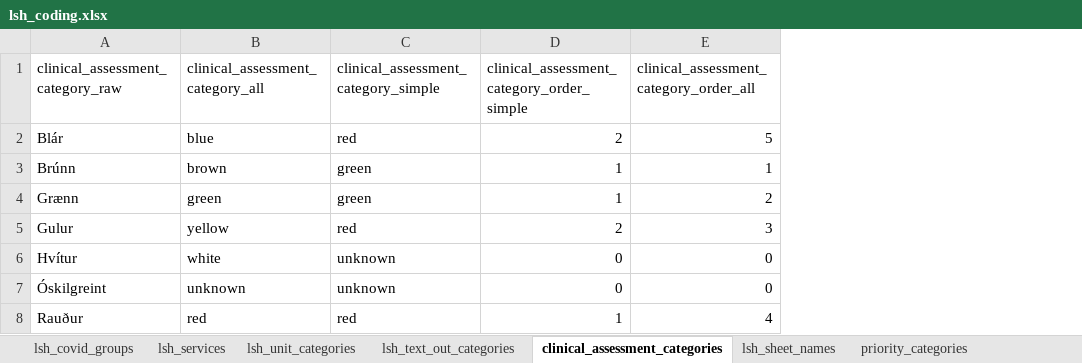
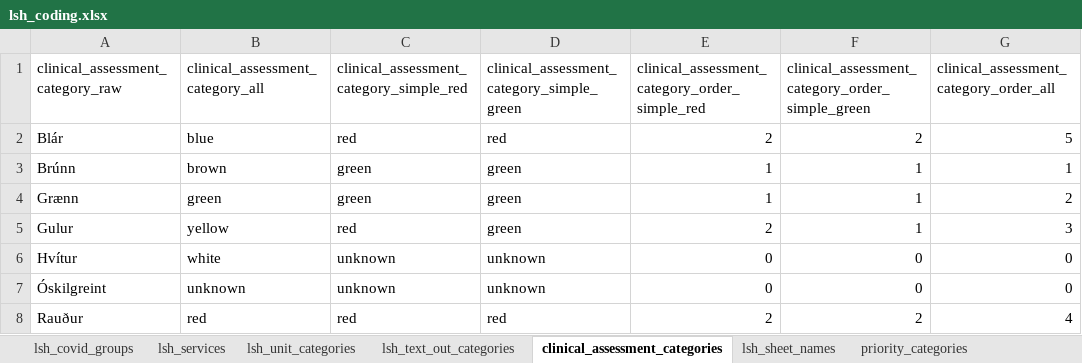
Before and after one commit to tprunarsson/BCS, an Excel workbook: lsh_data_processing/lsh_coding.xlsx, sheet clinical_assessment_categories, drawn as a sheet; values as stored, in another font and other column widths than the file's, no borders; addresses are those after the commit; the diff names each change by its address in the sheet, - before the commit and + after, or states it on an @@ line.

Commit message:
changed fitting scheme for LOS clinical assessment version

```diff
--- a/lsh_data_processing/lsh_coding.xlsx (sheet clinical_assessment_categories)
+++ b/lsh_data_processing/lsh_coding.xlsx (sheet clinical_assessment_categories)
+column D, rows 1-8: clinical_assessment_category_simple_green | red | green | green | green | unknown | unknown | red
+column E, rows 1-8: clinical_assessment_category_order_simple_red | 2 | 1 | 1 | 2 | 0 | 0 | 2
-C1: clinical_assessment_category_simple
+C1: clinical_assessment_category_simple_red
-F1: clinical_assessment_category_order_simple
+F1: clinical_assessment_category_order_simple_green
-F5: 2
+F5: 1
-F8: 1
+F8: 2
```
Also changed, not shown: 4 other files.
